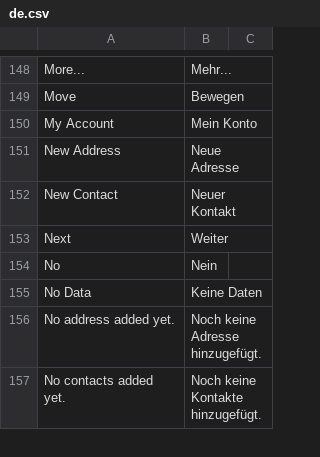
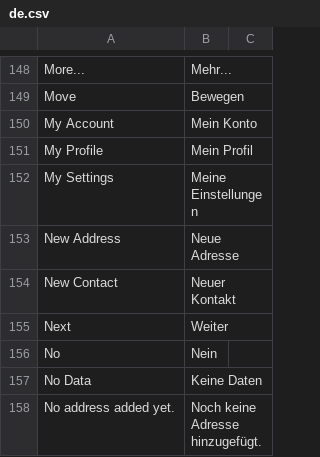
Before and after one commit to meichthys/frappe, a CSV file: frappe/translations/de.csv, drawn as a sheet; only a part is shown, gaps mark what is left out; the shorter side is filled out with more unchanged rows.

Commit message:
added menu translations (#15879)
added menu translations when navigating over avater

```diff
--- a/frappe/translations/de.csv
+++ b/frappe/translations/de.csv
@@ -150,2 +150,4 @@ Move,Bewegen,
 My Account,Mein Konto,
+My Profile,Mein Profil,
+My Settings,Meine Einstellungen,
 New Address,Neue Adresse,
```
